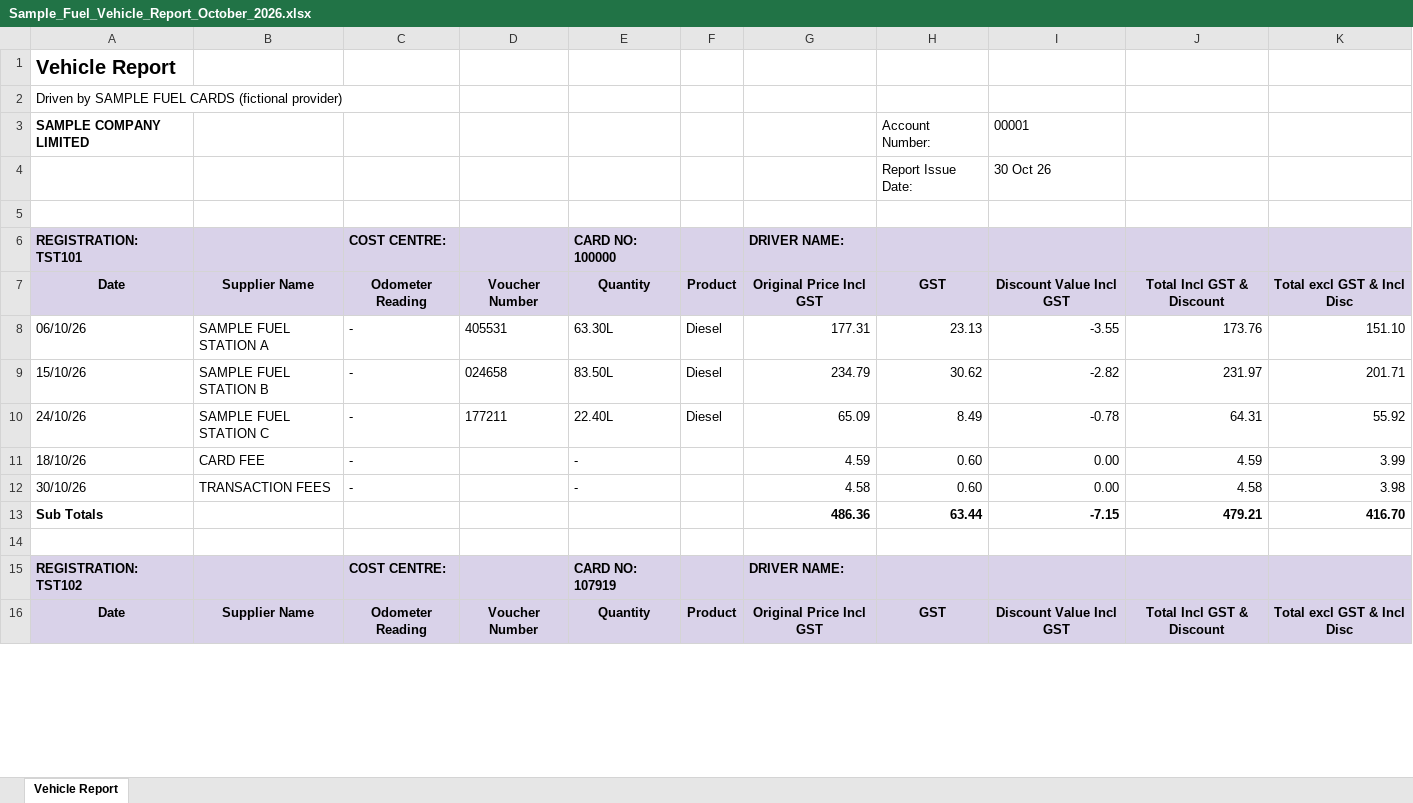
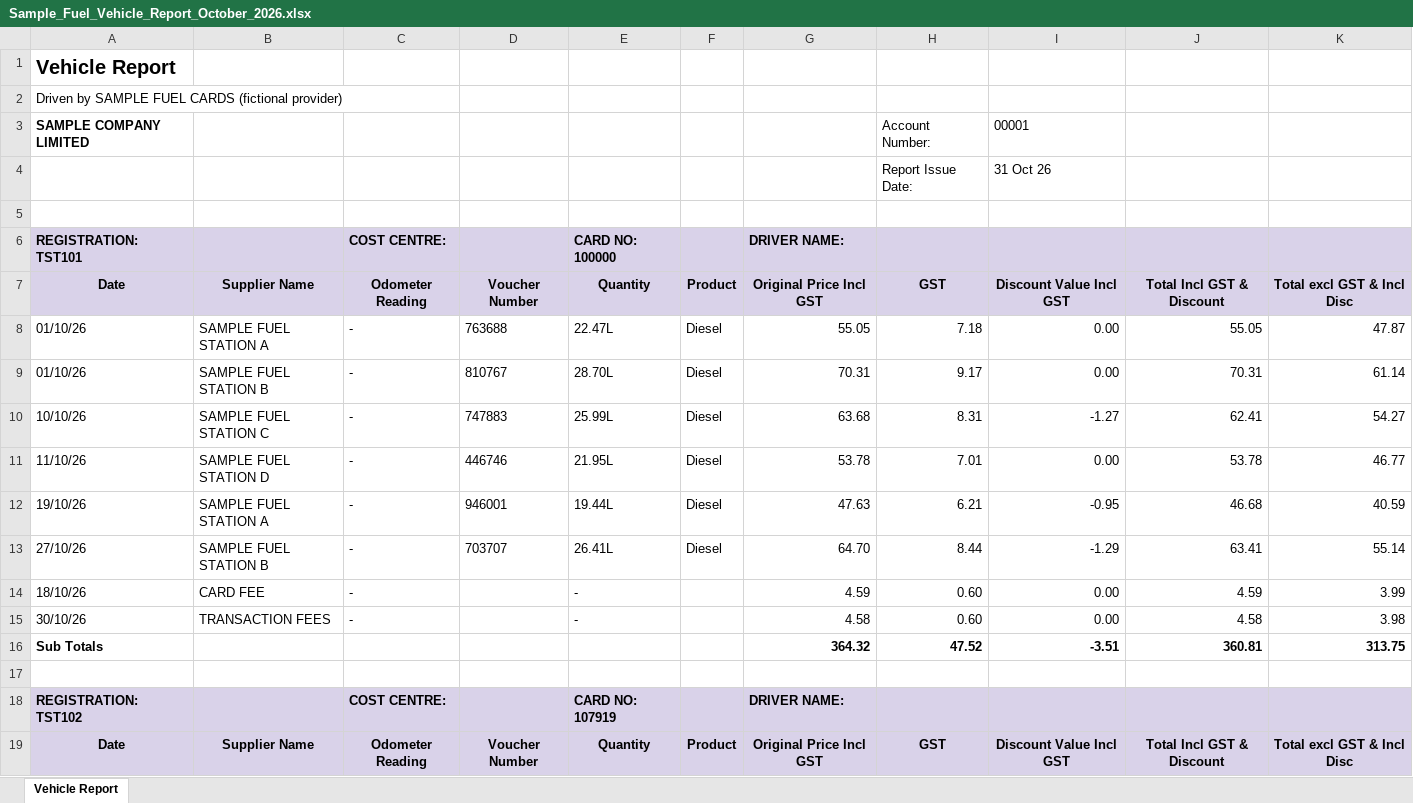
Before and after one commit to rimshashakya11-dotcom/Rioel-Vehicle-Tracker, an Excel workbook: sample/Sample_Fuel_Vehicle_Report_October_2026.xlsx, sheet Vehicle Report, drawn as a sheet; only a part is shown; values as stored, in another font and other column widths than the file's, no borders; removed rows and columns are numbered as before the commit, all else as after; the diff covers the shown part only; the diff names each change by its address in the sheet, - before the commit and + after, or states it on an @@ line.

```diff
--- a/sample/Sample_Fuel_Vehicle_Report_October_2026.xlsx (sheet Vehicle Report)
+++ b/sample/Sample_Fuel_Vehicle_Report_October_2026.xlsx (sheet Vehicle Report)
-I4: 30 Oct 26
+I4: 31 Oct 26
-row 8: 06/10/26 | SAMPLE FUEL STATION A | - | 405531 | 63.30L | Diesel | 177.31 | 23.13 | -3.55 | 173.76 | 151.10
-row 9: 15/10/26 | SAMPLE FUEL STATION B | - | 024658 | 83.50L | Diesel | 234.79 | 30.62 | -2.82 | 231.97 | 201.71
-row 10: 24/10/26 | SAMPLE FUEL STATION C | - | 177211 | 22.40L | Diesel | 65.09 | 8.49 | -0.78 | 64.31 | 55.92
+row 8: 01/10/26 | SAMPLE FUEL STATION A | - | 763688 | 22.47L | Diesel | 55.05 | 7.18 | 0.00 | 55.05 | 47.87
+row 9: 01/10/26 | SAMPLE FUEL STATION B | - | 810767 | 28.70L | Diesel | 70.31 | 9.17 | 0.00 | 70.31 | 61.14
+row 10: 10/10/26 | SAMPLE FUEL STATION C | - | 747883 | 25.99L | Diesel | 63.68 | 8.31 | -1.27 | 62.41 | 54.27
+row 11: 11/10/26 | SAMPLE FUEL STATION D | - | 446746 | 21.95L | Diesel | 53.78 | 7.01 | 0.00 | 53.78 | 46.77
+row 12: 19/10/26 | SAMPLE FUEL STATION A | - | 946001 | 19.44L | Diesel | 47.63 | 6.21 | -0.95 | 46.68 | 40.59
+row 13: 27/10/26 | SAMPLE FUEL STATION B | - | 703707 | 26.41L | Diesel | 64.70 | 8.44 | -1.29 | 63.41 | 55.14
-row 13: Sub Totals |  |  |  |  |  | 486.36 | 63.44 | -7.15 | 479.21 | 416.70
+row 16: Sub Totals |  |  |  |  |  | 364.32 | 47.52 | -3.51 | 360.81 | 313.75
```
Also changed, not shown: 48 added rows, 19 removed rows and 6 edited cells elsewhere in this sheet, sample/Sample_Fuel_Vehicle_Report_August_2026.xlsx, sample/Sample_Fuel_Vehicle_Report_September_2026.xlsx, 16 other files.
